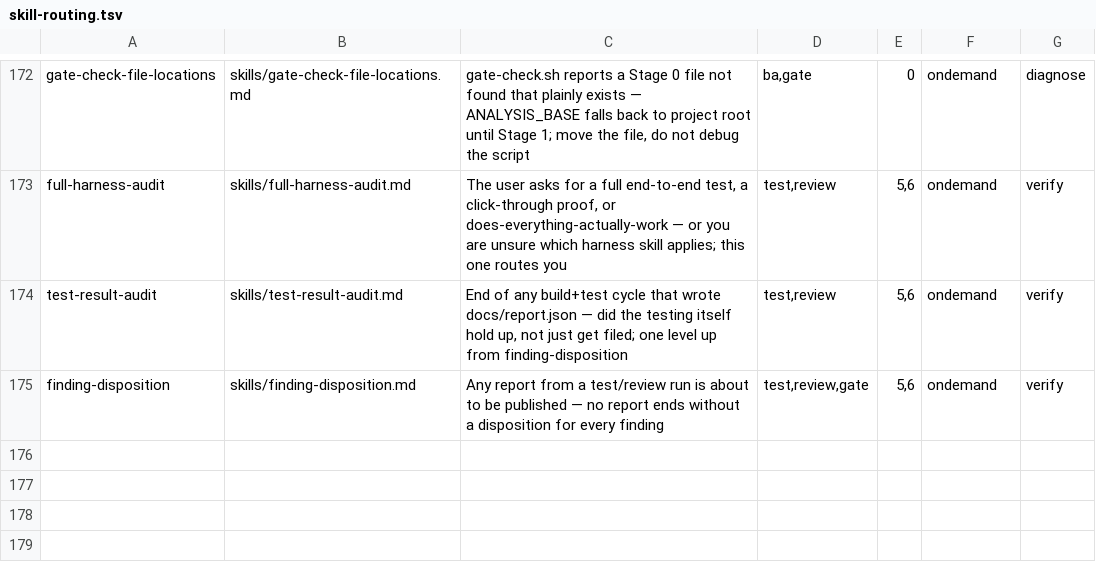
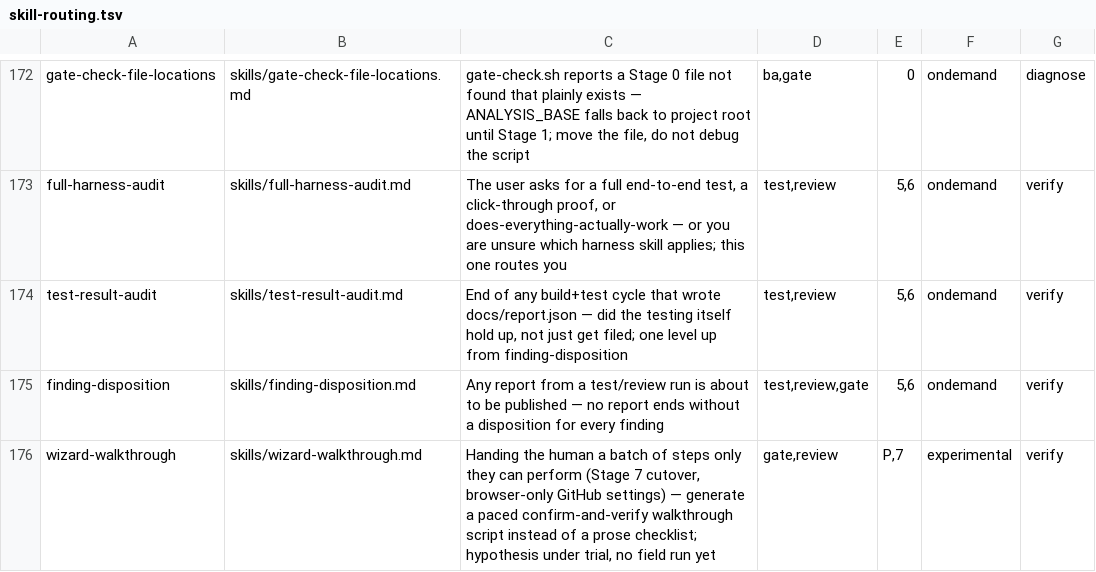
Before and after one commit to MendixMau/mxcli-project-toolkit, a TSV file: bin/lib/skill-routing.tsv, drawn as a sheet; only a part is shown, gaps mark what is left out.

```diff
--- a/bin/lib/skill-routing.tsv
+++ b/bin/lib/skill-routing.tsv
@@ -175 +175,2 @@ test-result-audit	skills/test-result-audit.md	End of any build+test cycle that w
 finding-disposition	skills/finding-disposition.md	Any report from a test/review run is about to be published — no report ends without a disposition for every finding	test,review,gate	5,6	ondemand	verify
+wizard-walkthrough	skills/wizard-walkthrough.md	Handing the human a batch of steps only they can perform (Stage 7 cutover, browser-only GitHub settings) — generate a paced confirm-and-verify walkthrough script instead of a prose checklist; hypothesis under trial, no field run yet	gate,review	P,7	experimental	verify
```
Also changed, not shown: 13 other files.
